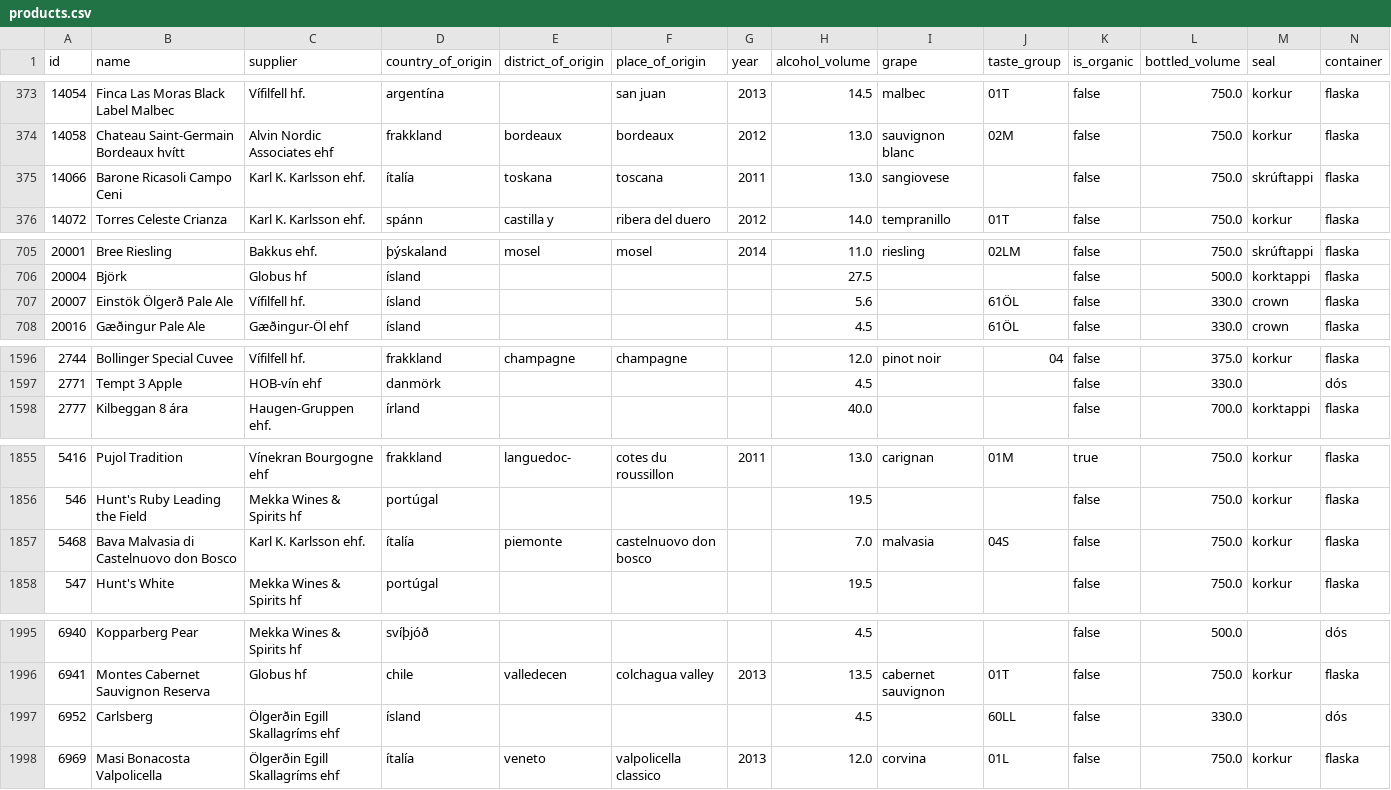
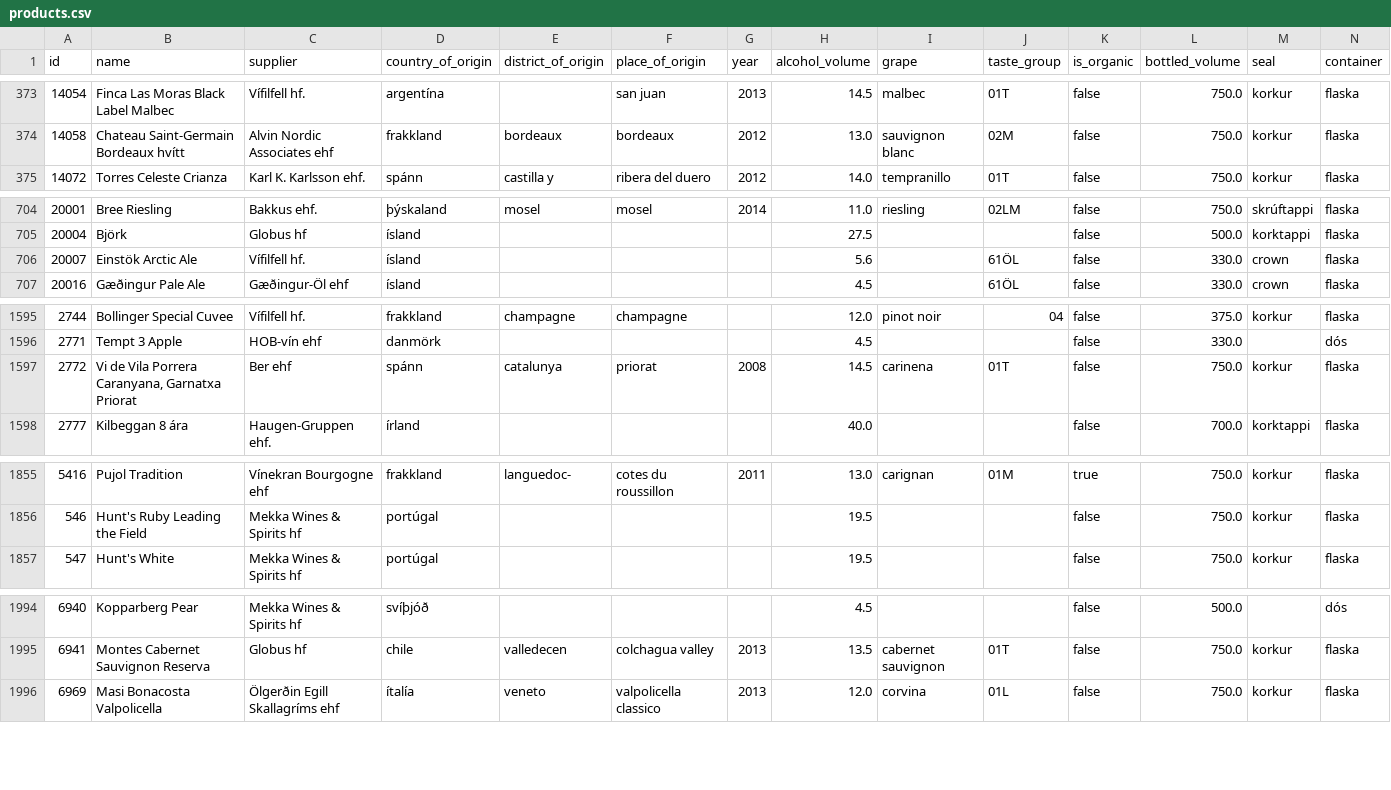
Before and after one commit to flother/vinbudin, a CSV file: data/products.csv, drawn as a sheet; only a part is shown, gaps mark what is left out; removed rows and columns are numbered as before the commit, all else as after; rows hold the shown columns only; the diff covers the shown part only; the diff names each change by its address in the sheet, - before the commit and + after, or states it on an @@ line.

Commit message:
Add latest inventory data

```diff
--- a/data/products.csv
+++ b/data/products.csv
-row 375: 14066 | Barone Ricasoli Campo Ceni | Karl K. Karlsson ehf. | ítalía | toskana | toscana | 2011 | 13.0 | sangiovese |  | false | 750.0 | skrúftappi | flaska
-B706 (name): Einstök Ölgerð Pale Ale
+B706 (name): Einstök Arctic Ale
+row 1597: 2772 | Vi de Vila Porrera Caranyana, Garnatxa Priorat | Ber ehf | spánn | catalunya | priorat | 2008 | 14.5 | carinena | 01T | false | 750.0 | korkur | flaska
-row 1857: 5468 | Bava Malvasia di Castelnuovo don Bosco | Karl K. Karlsson ehf. | ítalía | piemonte | castelnuovo don bosco |  | 7.0 | malvasia | 04S | false | 750.0 | korkur | flaska
-row 1997: 6952 | Carlsberg | Ölgerðin Egill Skallagríms ehf | ísland |  |  |  | 4.5 |  | 60LL | false | 330.0 |  | dós
```
Also changed, not shown: 1 edited cell elsewhere in this file, 1 other file.
